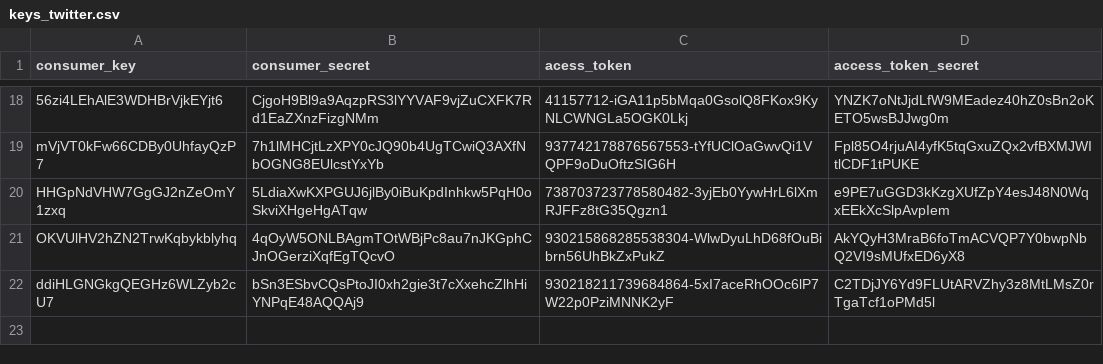
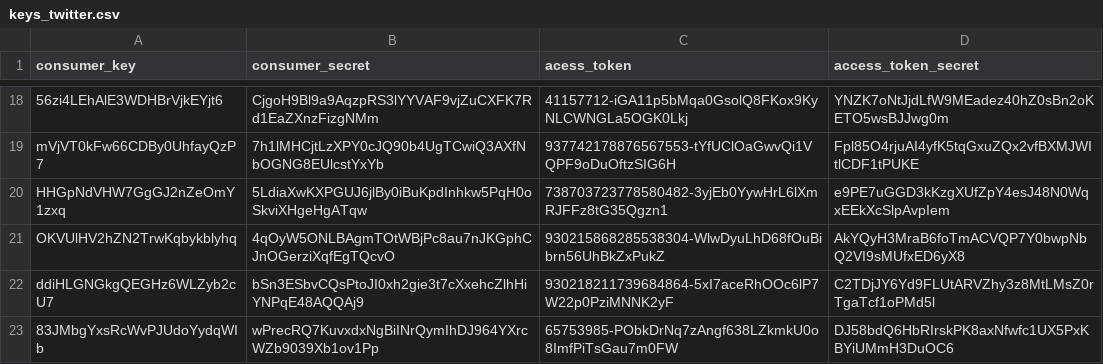
Before and after one commit to netlabufjf/Geo-Twitter-Scripts, a CSV file: scripts/keys_twitter.csv, drawn as a sheet; only a part is shown, gaps mark what is left out.

```diff
--- a/scripts/keys_twitter.csv
+++ b/scripts/keys_twitter.csv
@@ -22 +22,2 @@ OKVUlHV2hZN2TrwKqbykblyhq,4qOyW5ONLBAgmTOtWBjPc8au7nJKGphCJnOGerziXqfEgTQcvO,930
 ddiHLGNGkgQEGHz6WLZyb2cU7,bSn3ESbvCQsPtoJI0xh2gie3t7cXxehcZlhHiYNPqE48AQQAj9,930218211739684864-5xI7aceRhOOc6lP7W22p0PziMNNK2yF,C2TDjJY6Yd9FLUtARVZhy3z8MtLMsZ0rTgaTcf1oPMd5l
+83JMbgYxsRcWvPJUdoYydqWIb,wPrecRQ7KuvxdxNgBiINrQymIhDJ964YXrcWZb9039Xb1ov1Pp,65753985-PObkDrNq7zAngf638LZkmkU0o8ImfPiTsGau7m0FW,DJ58bdQ6HbRIrskPK8axNfwfc1UX5PxKBYiUMmH3DuOC6
```
Also changed, not shown: 3 other files.
